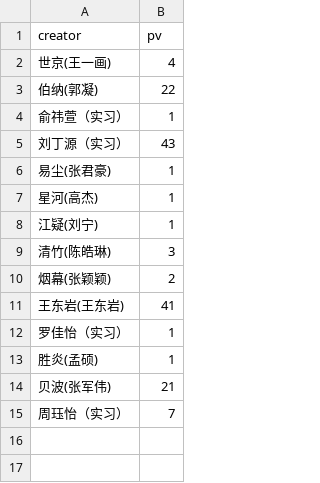
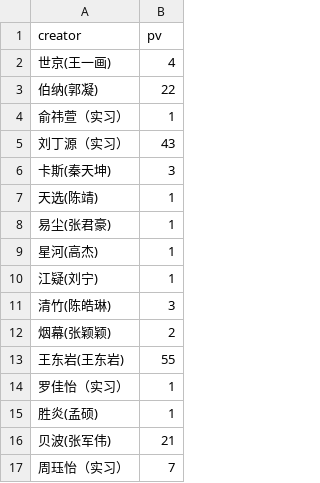
Before and after one commit to YongshengWin/Insight-Content-Lab, a CSV file: data.csv, drawn as a sheet.

Commit message:
refresh data

```diff
--- a/data.csv
+++ b/data.csv
@@ -5,2 +5,4 @@
 刘丁源（实习）,43
+卡斯(秦天坤),3
+天选(陈靖),1
 易尘(张君豪),1
@@ -10,3 +12,3 @@
 烟幕(张颖颖),2
-王东岩(王东岩),41
+王东岩(王东岩),55
 罗佳怡（实习）,1
```
